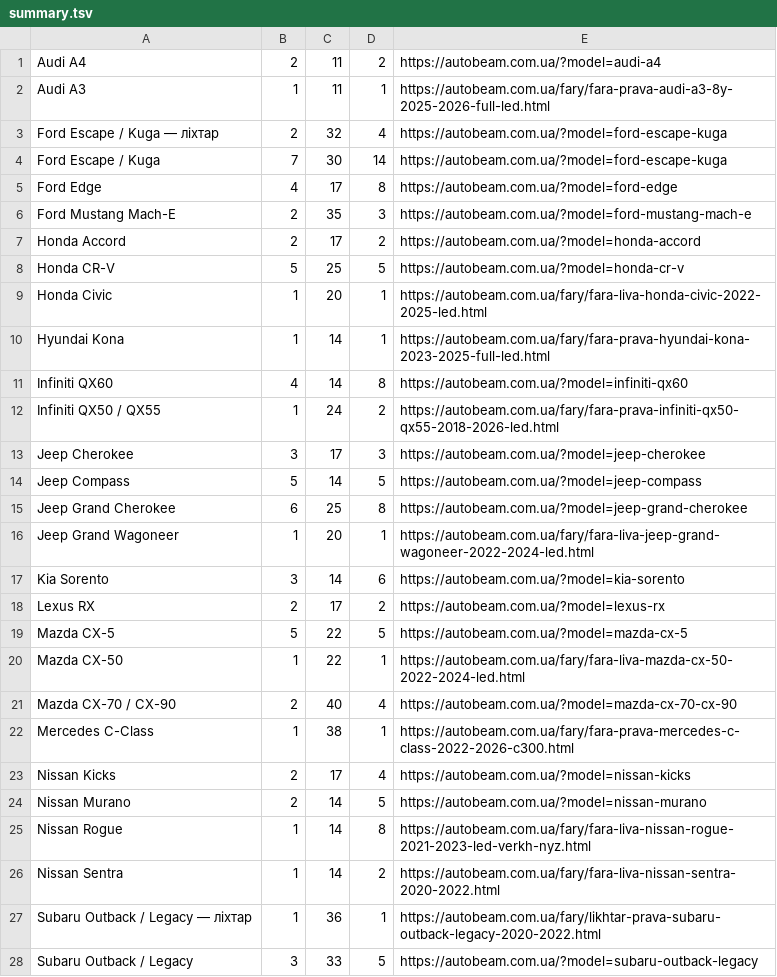
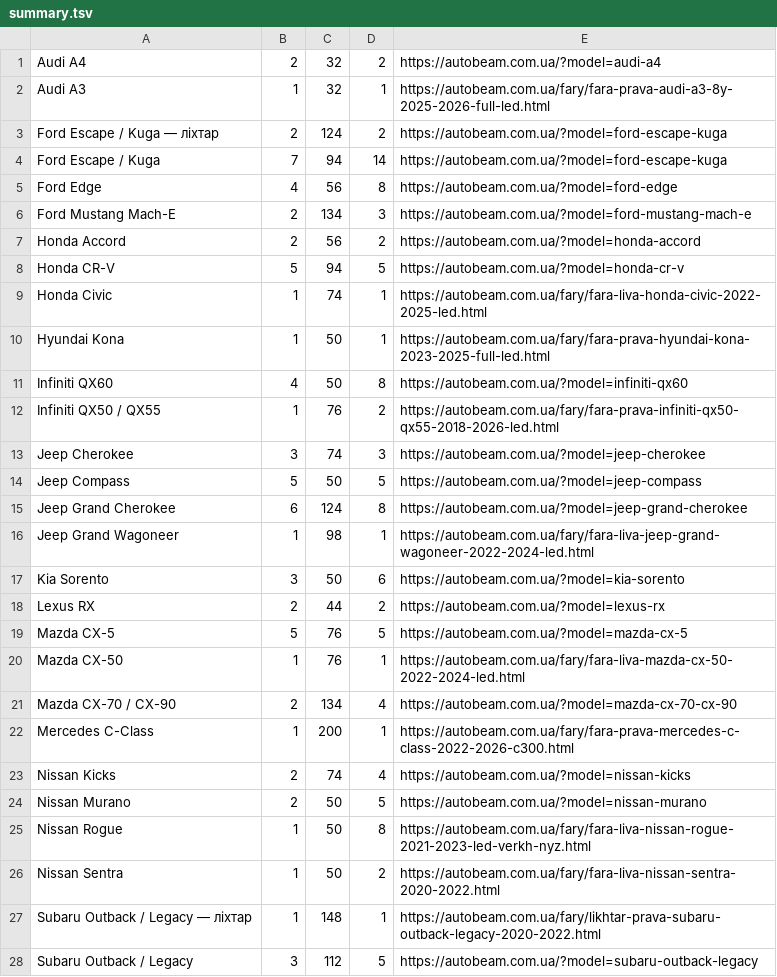
Before and after one commit to thejyzo/autobeam-site, a TSV file: ads/summary.tsv, drawn as a sheet; only a part is shown; the diff covers the shown part only.

```diff
--- a/ads/summary.tsv
+++ b/ads/summary.tsv
@@ -1,28 +1,28 @@
-Audi A4	2	11	2	https://autobeam.com.ua/?model=audi-a4
-Audi A3	1	11	1	https://autobeam.com.ua/fary/fara-prava-audi-a3-8y-2025-2026-full-led.html
-Ford Escape / Kuga — ліхтар	2	32	4	https://autobeam.com.ua/?model=ford-escape-kuga
-Ford Escape / Kuga	7	30	14	https://autobeam.com.ua/?model=ford-escape-kuga
-Ford Edge	4	17	8	https://autobeam.com.ua/?model=ford-edge
-Ford Mustang Mach-E	2	35	3	https://autobeam.com.ua/?model=ford-mustang-mach-e
-Honda Accord	2	17	2	https://autobeam.com.ua/?model=honda-accord
-Honda CR-V	5	25	5	https://autobeam.com.ua/?model=honda-cr-v
-Honda Civic	1	20	1	https://autobeam.com.ua/fary/fara-liva-honda-civic-2022-2025-led.html
-Hyundai Kona	1	14	1	https://autobeam.com.ua/fary/fara-prava-hyundai-kona-2023-2025-full-led.html
-Infiniti QX60	4	14	8	https://autobeam.com.ua/?model=infiniti-qx60
-Infiniti QX50 / QX55	1	24	2	https://autobeam.com.ua/fary/fara-prava-infiniti-qx50-qx55-2018-2026-led.html
-Jeep Cherokee	3	17	3	https://autobeam.com.ua/?model=jeep-cherokee
-Jeep Compass	5	14	5	https://autobeam.com.ua/?model=jeep-compass
-Jeep Grand Cherokee	6	25	8	https://autobeam.com.ua/?model=jeep-grand-cherokee
-Jeep Grand Wagoneer	1	20	1	https://autobeam.com.ua/fary/fara-liva-jeep-grand-wagoneer-2022-2024-led.html
-Kia Sorento	3	14	6	https://autobeam.com.ua/?model=kia-sorento
-Lexus RX	2	17	2	https://autobeam.com.ua/?model=lexus-rx
-Mazda CX-5	5	22	5	https://autobeam.com.ua/?model=mazda-cx-5
-Mazda CX-50	1	22	1	https://autobeam.com.ua/fary/fara-liva-mazda-cx-50-2022-2024-led.html
-Mazda CX-70 / CX-90	2	40	4	https://autobeam.com.ua/?model=mazda-cx-70-cx-90
-Mercedes C-Class	1	38	1	https://autobeam.com.ua/fary/fara-prava-mercedes-c-class-2022-2026-c300.html
-Nissan Kicks	2	17	4	https://autobeam.com.ua/?model=nissan-kicks
-Nissan Murano	2	14	5	https://autobeam.com.ua/?model=nissan-murano
-Nissan Rogue	1	14	8	https://autobeam.com.ua/fary/fara-liva-nissan-rogue-2021-2023-led-verkh-nyz.html
-Nissan Sentra	1	14	2	https://autobeam.com.ua/fary/fara-liva-nissan-sentra-2020-2022.html
-Subaru Outback / Legacy — ліхтар	1	36	1	https://autobeam.com.ua/fary/likhtar-prava-subaru-outback-legacy-2020-2022.html
-Subaru Outback / Legacy	3	33	5	https://autobeam.com.ua/?model=subaru-outback-legacy
+Audi A4	2	32	2	https://autobeam.com.ua/?model=audi-a4
+Audi A3	1	32	1	https://autobeam.com.ua/fary/fara-prava-audi-a3-8y-2025-2026-full-led.html
+Ford Escape / Kuga — ліхтар	2	124	2	https://autobeam.com.ua/?model=ford-escape-kuga
+Ford Escape / Kuga	7	94	14	https://autobeam.com.ua/?model=ford-escape-kuga
+Ford Edge	4	56	8	https://autobeam.com.ua/?model=ford-edge
+Ford Mustang Mach-E	2	134	3	https://autobeam.com.ua/?model=ford-mustang-mach-e
+Honda Accord	2	56	2	https://autobeam.com.ua/?model=honda-accord
+Honda CR-V	5	94	5	https://autobeam.com.ua/?model=honda-cr-v
+Honda Civic	1	74	1	https://autobeam.com.ua/fary/fara-liva-honda-civic-2022-2025-led.html
+Hyundai Kona	1	50	1	https://autobeam.com.ua/fary/fara-prava-hyundai-kona-2023-2025-full-led.html
+Infiniti QX60	4	50	8	https://autobeam.com.ua/?model=infiniti-qx60
+Infiniti QX50 / QX55	1	76	2	https://autobeam.com.ua/fary/fara-prava-infiniti-qx50-qx55-2018-2026-led.html
+Jeep Cherokee	3	74	3	https://autobeam.com.ua/?model=jeep-cherokee
+Jeep Compass	5	50	5	https://autobeam.com.ua/?model=jeep-compass
+Jeep Grand Cherokee	6	124	8	https://autobeam.com.ua/?model=jeep-grand-cherokee
+Jeep Grand Wagoneer	1	98	1	https://autobeam.com.ua/fary/fara-liva-jeep-grand-wagoneer-2022-2024-led.html
+Kia Sorento	3	50	6	https://autobeam.com.ua/?model=kia-sorento
+Lexus RX	2	44	2	https://autobeam.com.ua/?model=lexus-rx
+Mazda CX-5	5	76	5	https://autobeam.com.ua/?model=mazda-cx-5
+Mazda CX-50	1	76	1	https://autobeam.com.ua/fary/fara-liva-mazda-cx-50-2022-2024-led.html
+Mazda CX-70 / CX-90	2	134	4	https://autobeam.com.ua/?model=mazda-cx-70-cx-90
+Mercedes C-Class	1	200	1	https://autobeam.com.ua/fary/fara-prava-mercedes-c-class-2022-2026-c300.html
+Nissan Kicks	2	74	4	https://autobeam.com.ua/?model=nissan-kicks
+Nissan Murano	2	50	5	https://autobeam.com.ua/?model=nissan-murano
+Nissan Rogue	1	50	8	https://autobeam.com.ua/fary/fara-liva-nissan-rogue-2021-2023-led-verkh-nyz.html
+Nissan Sentra	1	50	2	https://autobeam.com.ua/fary/fara-liva-nissan-sentra-2020-2022.html
+Subaru Outback / Legacy — ліхтар	1	148	1	https://autobeam.com.ua/fary/likhtar-prava-subaru-outback-legacy-2020-2022.html
+Subaru Outback / Legacy	3	112	5	https://autobeam.com.ua/?model=subaru-outback-legacy
```
Also changed, not shown: 9 edited cells elsewhere in this file, 3 other files.
